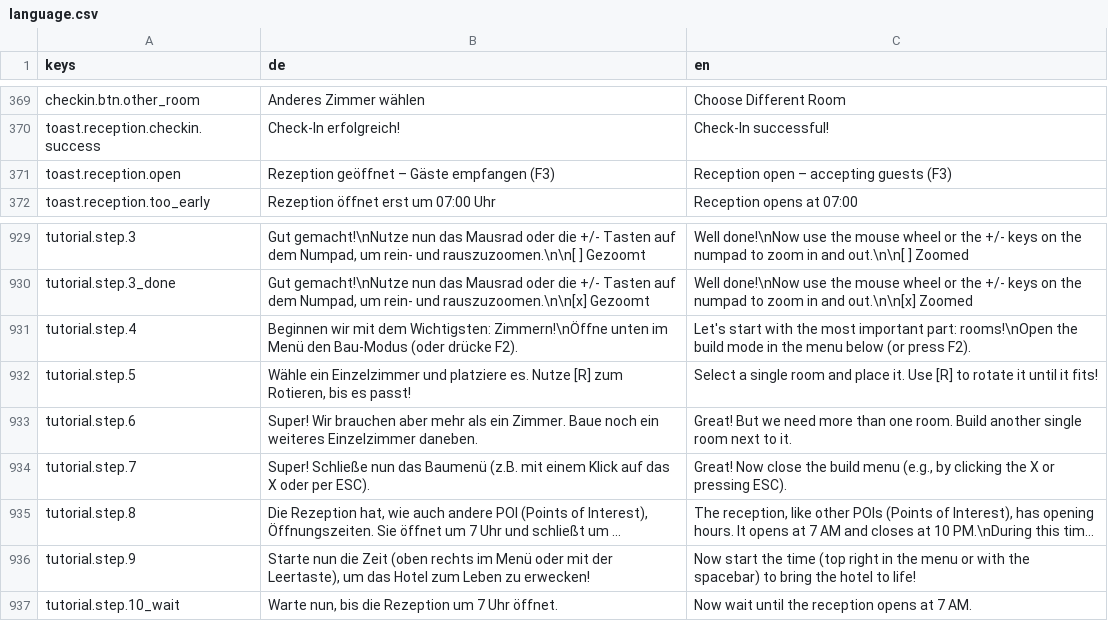
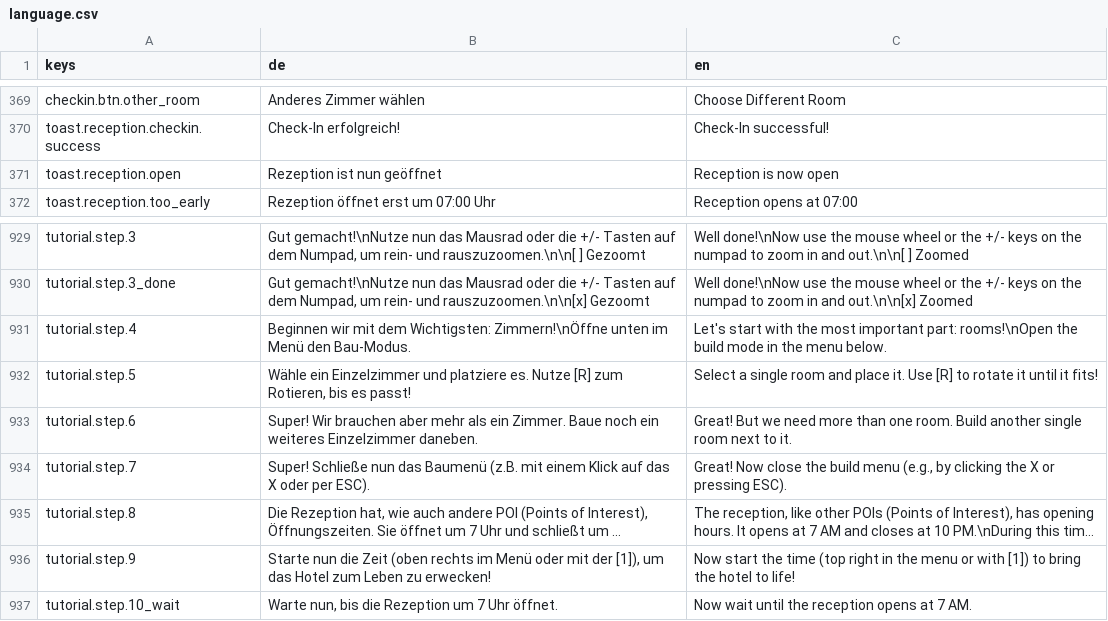
Before and after one commit to pengels24/homasim-godot, a CSV file: translations/language.csv, drawn as a sheet; only a part is shown, gaps mark what is left out; long unchanged cells end in …; the diff names each change by its address in the sheet, - before the commit and + after, or states it on an @@ line.

```diff
--- a/translations/language.csv
+++ b/translations/language.csv
-B371 (de): Rezeption geöffnet – Gäste empfangen (F3)
+B371 (de): Rezeption ist nun geöffnet
-C371 (en): Reception open – accepting guests (F3)
+C371 (en): Reception is now open
-B931 (de): …Menü den Bau-Modus (oder drücke F2).
+B931 (de): …Menü den Bau-Modus.
-C931 (en): …the menu below (or press F2).
+C931 (en): …the menu below.
-B936 (de): …mit der Leertaste), um das…
+B936 (de): …mit der [1]), um das…
-C936 (en): …or with the spacebar) to bring…
+C936 (en): …or with [1]) to bring…
```
Also changed, not shown: 4 other files.
